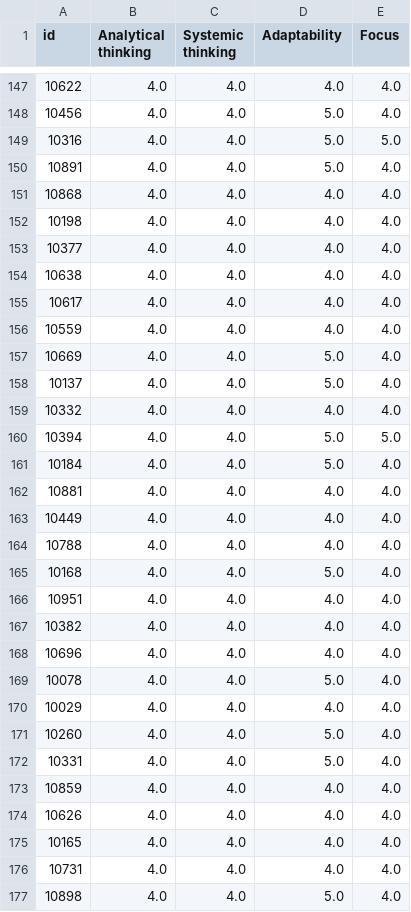
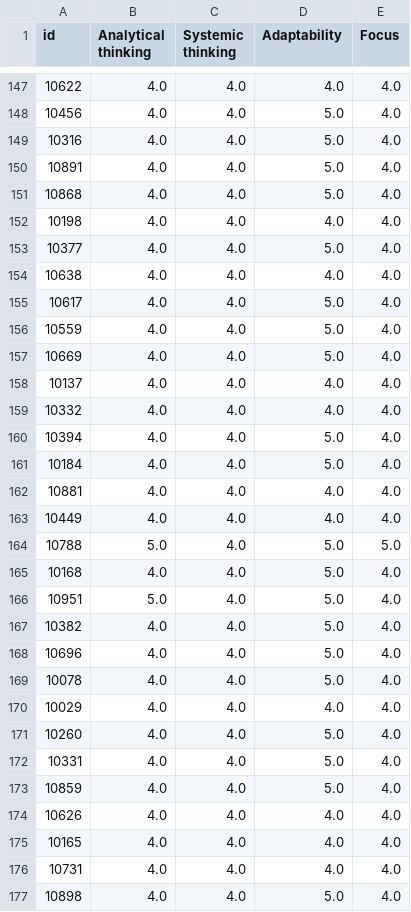
Before and after one commit to genalll/mlsport, a CSV file: dataprelog2.csv, drawn as a sheet; only a part is shown, gaps mark what is left out; the diff covers the shown part only.

```diff
--- a/dataprelog2.csv
+++ b/dataprelog2.csv
@@ -148,14 +148,14 @@ id,Analytical thinking,Systemic thinking,Adaptability,Focus
 10456,4.0,4.0,5.0,4.0
-10316,4.0,4.0,5.0,5.0
+10316,4.0,4.0,5.0,4.0
 10891,4.0,4.0,5.0,4.0
-10868,4.0,4.0,4.0,4.0
+10868,4.0,4.0,5.0,4.0
 10198,4.0,4.0,4.0,4.0
-10377,4.0,4.0,4.0,4.0
+10377,4.0,4.0,5.0,4.0
 10638,4.0,4.0,4.0,4.0
-10617,4.0,4.0,4.0,4.0
-10559,4.0,4.0,4.0,4.0
+10617,4.0,4.0,5.0,4.0
+10559,4.0,4.0,5.0,4.0
 10669,4.0,4.0,5.0,4.0
-10137,4.0,4.0,5.0,4.0
+10137,4.0,4.0,4.0,4.0
 10332,4.0,4.0,4.0,4.0
-10394,4.0,4.0,5.0,5.0
+10394,4.0,4.0,5.0,4.0
 10184,4.0,4.0,5.0,4.0
@@ -163,7 +163,7 @@ id,Analytical thinking,Systemic thinking,Adaptability,Focus
 10449,4.0,4.0,4.0,4.0
-10788,4.0,4.0,4.0,4.0
+10788,5.0,4.0,5.0,5.0
 10168,4.0,4.0,5.0,4.0
-10951,4.0,4.0,4.0,4.0
-10382,4.0,4.0,4.0,4.0
-10696,4.0,4.0,4.0,4.0
+10951,5.0,4.0,5.0,4.0
+10382,4.0,4.0,5.0,4.0
+10696,4.0,4.0,5.0,4.0
 10078,4.0,4.0,5.0,4.0
@@ -172,3 +172,3 @@ id,Analytical thinking,Systemic thinking,Adaptability,Focus
 10331,4.0,4.0,5.0,4.0
-10859,4.0,4.0,4.0,4.0
+10859,4.0,4.0,5.0,4.0
 10626,4.0,4.0,4.0,4.0
```
Also changed, not shown: 92 edited cells elsewhere in this file, datapreknn3.csv, 12 other files.
